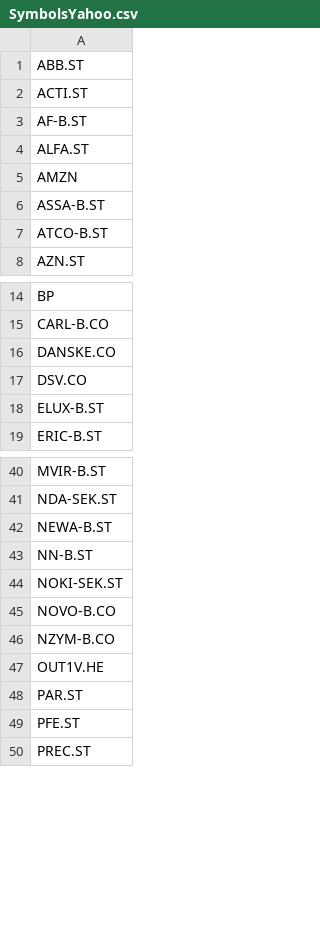
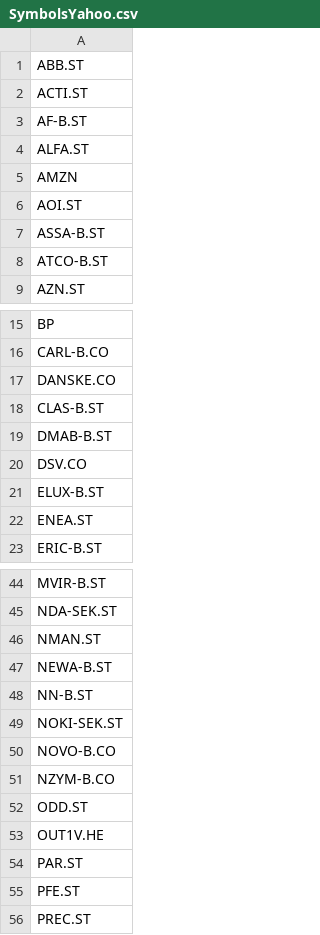
Before and after one commit to markpmc/grodt, a CSV file: SymbolsYahoo.csv, drawn as a sheet; only a part is shown, gaps mark what is left out; the diff names each change by its address in the sheet, - before the commit and + after, or states it on an @@ line.

```diff
--- a/SymbolsYahoo.csv
+++ b/SymbolsYahoo.csv
+row 6: AOI.ST
+row 18: CLAS-B.ST
+row 19: DMAB-B.ST
+row 22: ENEA.ST
+row 46: NMAN.ST
+row 52: ODD.ST
```
Also changed, not shown: 2 other files.
